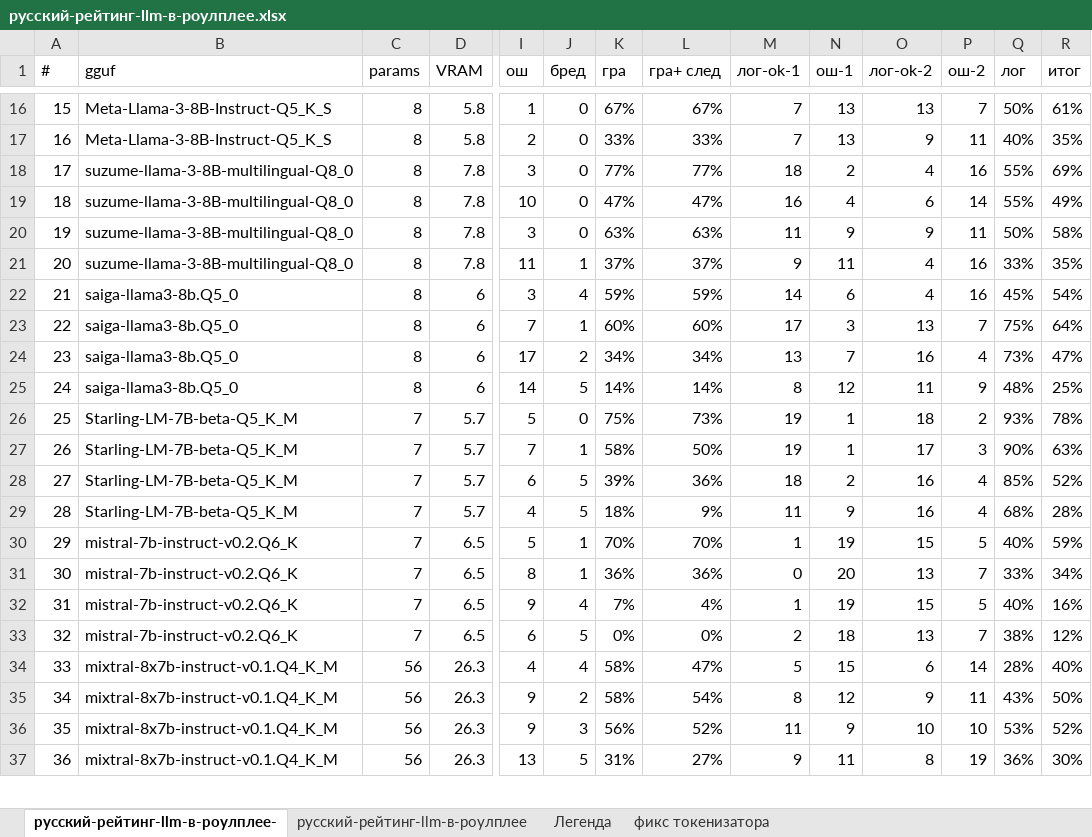
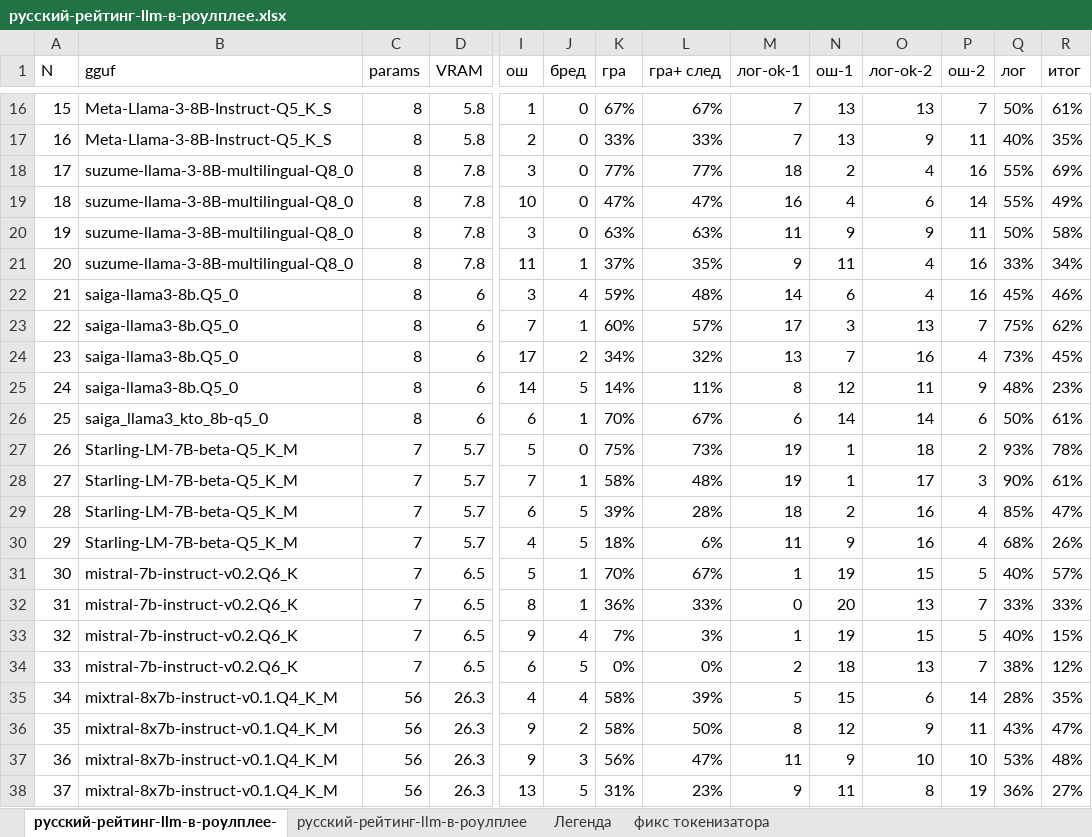
Before and after one commit to Mozer/russian-llm-top, an Excel workbook: русский-рейтинг-llm-в-роулплее.xlsx, sheet русский-рейтинг-llm-в-роулплее-, drawn as a sheet; only a part is shown, gaps mark what is left out; values as stored, in another font and other column widths than the file's, no cell formats; addresses are those after the commit; rows hold the shown columns only; the diff covers the shown part only; the diff names each change by its address in the sheet, - before the commit and + after, or states it on an @@ line.

Commit message:
Add files via upload

```diff
--- a/русский-рейтинг-llm-в-роулплее.xlsx (sheet русский-рейтинг-llm-в-роулплее-)
+++ b/русский-рейтинг-llm-в-роулплее.xlsx (sheet русский-рейтинг-llm-в-роулплее-)
@@ column A (N) renumbered between rows 1 and 76 @@
-L21 (гра+ след): 37%
+L21 (гра+ след): 35%
-R21 (итог): 35%
+R21 (итог): 34%
-L22 (гра+ след): 59%
+L22 (гра+ след): 48%
-R22 (итог): 54%
+R22 (итог): 46%
-L23 (гра+ след): 60%
+L23 (гра+ след): 57%
-R23 (итог): 64%
+R23 (итог): 62%
-L24 (гра+ след): 34%
+L24 (гра+ след): 32%
-R24 (итог): 47%
+R24 (итог): 45%
-L25 (гра+ след): 14%
+L25 (гра+ след): 11%
-R25 (итог): 25%
+R25 (итог): 23%
+row 26: 25 | saiga_llama3_kto_8b-q5_0 | 8 | 6 | 6 | 1 | 70% | 67% | 6 | 14 | 14 | 6 | 50% | 61%
-L28 (гра+ след): 50%
+L28 (гра+ след): 48%
-R28 (итог): 63%
+R28 (итог): 61%
-L29 (гра+ след): 36%
+L29 (гра+ след): 28%
-R29 (итог): 52%
+R29 (итог): 47%
-L30 (гра+ след): 9%
+L30 (гра+ след): 6%
-R30 (итог): 28%
+R30 (итог): 26%
-L31 (гра+ след): 70%
+L31 (гра+ след): 67%
-R31 (итог): 59%
+R31 (итог): 57%
-L32 (гра+ след): 36%
+L32 (гра+ след): 33%
-R32 (итог): 34%
+R32 (итог): 33%
-L33 (гра+ след): 4%
+L33 (гра+ след): 3%
-R33 (итог): 16%
+R33 (итог): 15%
-L35 (гра+ след): 47%
+L35 (гра+ след): 39%
-R35 (итог): 40%
+R35 (итог): 35%
-L36 (гра+ след): 54%
+L36 (гра+ след): 50%
-R36 (итог): 50%
+R36 (итог): 47%
-L37 (гра+ след): 52%
+L37 (гра+ след): 47%
-R37 (итог): 52%
+R37 (итог): 48%
-L38 (гра+ след): 27%
+L38 (гра+ след): 23%
-R38 (итог): 30%
+R38 (итог): 27%
```
Also changed, not shown: 13 added rows, 4 removed rows, 1 moved row and 87 edited cells elsewhere in this sheet, sheet русский-рейтинг-llm-в-роулплее, cell formats, formulas that keep their value.
